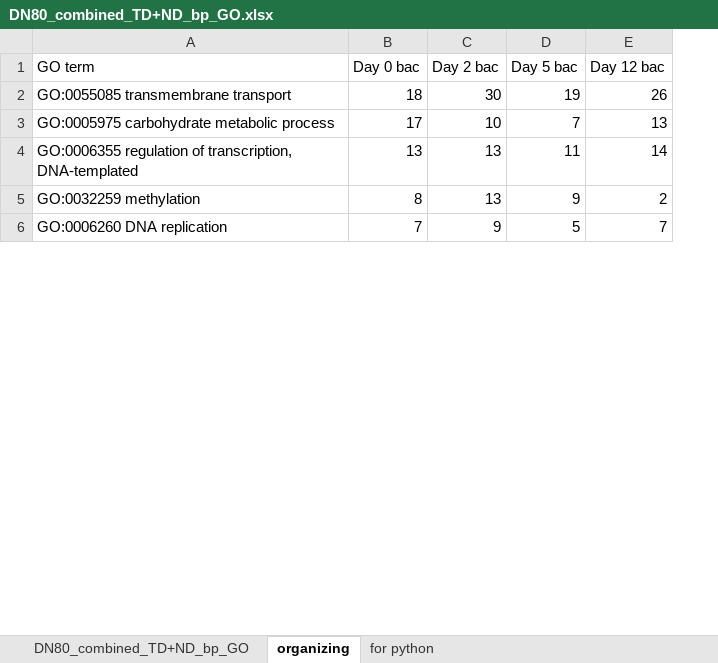
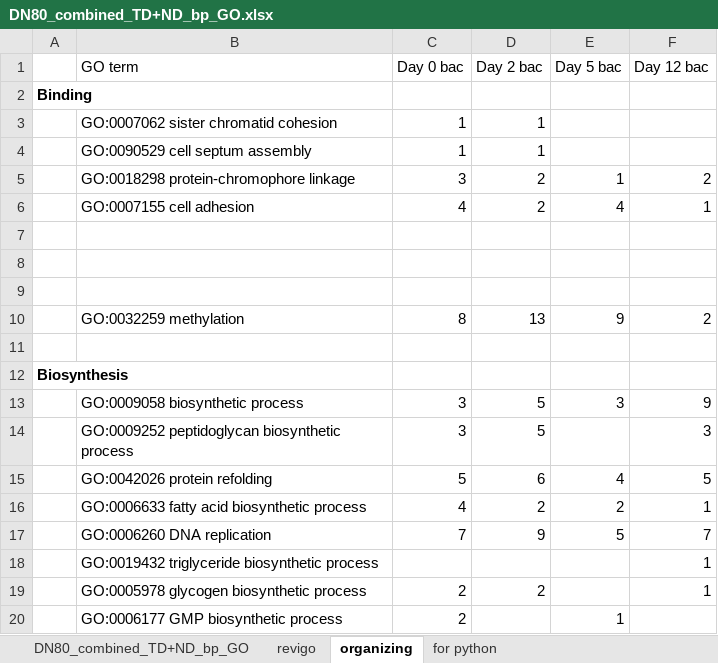
Before and after one commit to MeganEDuffy/rot-mayer, an Excel workbook: analyses/unipept/GO-terms/DN/TD+ND/DN80_combined_TD+ND_bp_GO.xlsx, sheet organizing, drawn as a sheet; only a part is shown; values as stored, in another font and other column widths than the file's, no borders; addresses are those after the commit; the diff covers the shown part only; the diff names each change by its address in the sheet, - before the commit and + after, or states it on an @@ line.

```diff
--- a/analyses/unipept/GO-terms/DN/TD+ND/DN80_combined_TD+ND_bp_GO.xlsx (sheet organizing)
+++ b/analyses/unipept/GO-terms/DN/TD+ND/DN80_combined_TD+ND_bp_GO.xlsx (sheet organizing)
+sheet tab: revigo
+column A, row 2: Binding
-B2 (GO term): GO:0055085 transmembrane transport
+B2 (GO term): (empty)
-C2 (Day 0 bac): 18
+C2 (Day 0 bac): (empty)
-D2 (Day 2 bac): 30
+D2 (Day 2 bac): (empty)
-E2 (Day 5 bac): 19
+E2 (Day 5 bac): (empty)
-F2 (Day 12 bac): 26
+F2 (Day 12 bac): (empty)
+row 3:  | GO:0007062 sister chromatid cohesion | 1 | 1
+row 4:  | GO:0090529 cell septum assembly | 1 | 1
@@ row 22 moved to row 5: GO:0018298 protein-chromophore linkage @@
@@ row 12 moved to row 6: GO:0007155 cell adhesion @@
-row 7: GO:0005975 carbohydrate metabolic process | 17 | 10 | 7 | 13
+row 7: (empty)
-row 8: GO:0006355 regulation of transcription, DNA-templated | 13 | 13 | 11 | 14
+row 8: (empty)
+row 9: (empty)
+row 11: (empty)
+row 12: Biosynthesis
+row 13:  | GO:0009058 biosynthetic process | 3 | 5 | 3 | 9
@@ row 21 moved to row 14: GO:0009252 peptidoglycan biosynthetic pr… @@
@@ row 9 moved to row 15: GO:0042026 protein refolding @@
+row 18:  | GO:0019432 triglyceride biosynthetic process |  |  |  | 1
@@ row 41 moved to row 19: GO:0005978 glycogen biosynthetic process @@
@@ row 42 moved to row 20: GO:0006177 GMP biosynthetic process @@
```
Also changed, not shown: 41 added rows, 20 moved rows and 78 edited cells elsewhere in this sheet, 15 other files.
